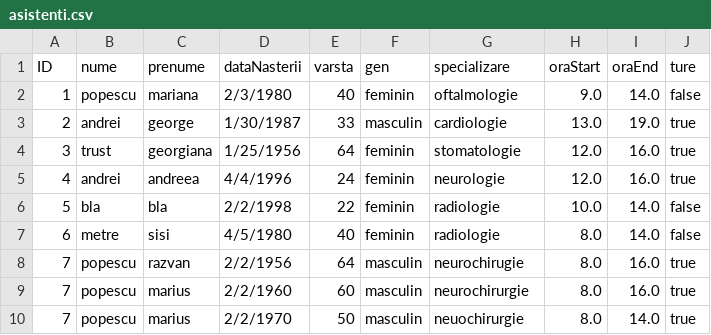
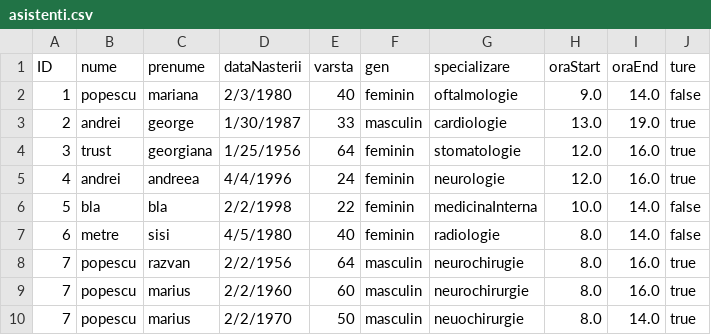
Before and after one commit to cameliapatilea/pao-labs, a CSV file: Proiect/src/excel/asistenti.csv, drawn as a sheet.

Commit message:
CRUD op on Asistenti Db

```diff
--- a/Proiect/src/excel/asistenti.csv
+++ b/Proiect/src/excel/asistenti.csv
@@ -5,3 +5,3 @@ ID,nume,prenume,dataNasterii,varsta,gen,specializare,oraStart,oraEnd,ture
 4,andrei,andreea,4/4/1996,24,feminin,neurologie,12.0,16.0,true
-5,bla,bla,2/2/1998,22,feminin,radiologie,10.0,14.0,false
+5,bla,bla,2/2/1998,22,feminin,medicinaInterna,10.0,14.0,false
 6,metre,sisi,4/5/1980,40,feminin,radiologie,8.0,14.0,false
```
Also changed, not shown: Proiect/out/production/proiectPAO/excel/audit.csv, Proiect/src/excel/audit.csv, 4 other files.
